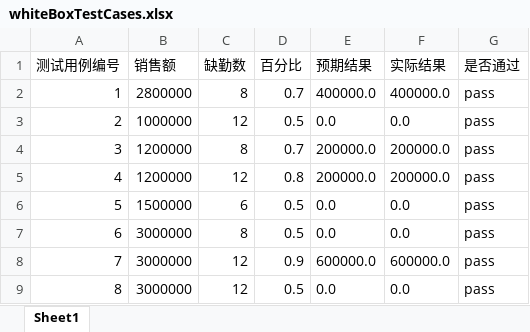
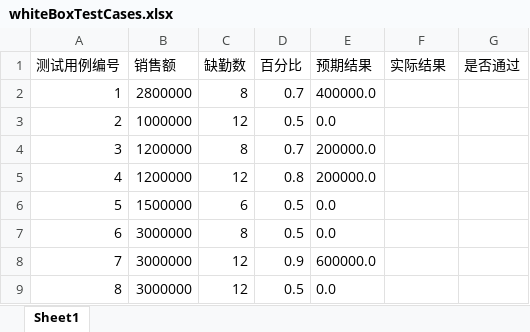
Before and after one commit to Luv-C/testPractice, an Excel workbook: src/main/resources/whiteBoxTestCases.xlsx, sheet Sheet1, drawn as a sheet; values as stored, in another font and other column widths than the file's, no borders; the diff names each change by its address in the sheet, - before the commit and + after, or states it on an @@ line.

```diff
--- a/src/main/resources/whiteBoxTestCases.xlsx (sheet Sheet1)
+++ b/src/main/resources/whiteBoxTestCases.xlsx (sheet Sheet1)
-F2 (实际结果): 400000.0
+F2 (实际结果): (empty)
-G2:G9 (是否通过): pass
+G2:G9 (是否通过): (empty)
-F3 (实际结果): 0.0
+F3 (实际结果): (empty)
-F4:F5 (实际结果): 200000.0
+F4:F5 (实际结果): (empty)
-F6:F7 (实际结果): 0.0
+F6:F7 (实际结果): (empty)
-F8 (实际结果): 600000.0
+F8 (实际结果): (empty)
-F9 (实际结果): 0.0
+F9 (实际结果): (empty)
```
Also changed, not shown: src/main/resources/calendarTestCases.xlsx, src/main/resources/commissionTestCases.xlsx, 3 other files.
